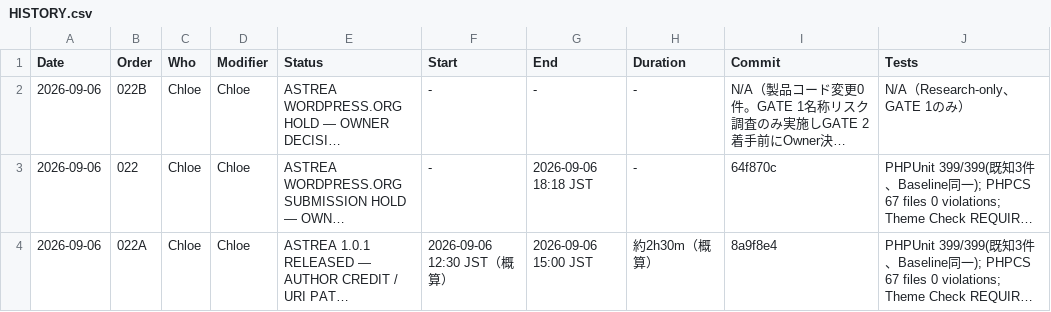
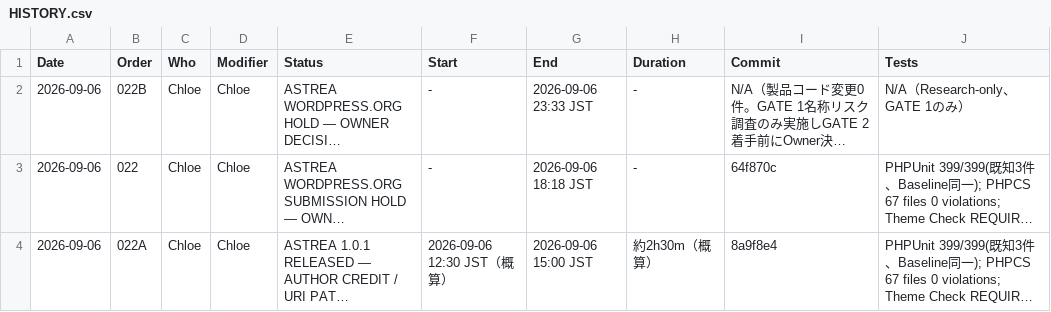
Before and after one commit to apist777/if-professional-astrea, a CSV file: HISTORY.csv, drawn as a sheet; only a part is shown; long unchanged cells end in …; the diff names each change by its address in the sheet, - before the commit and + after, or states it on an @@ line.

```diff
--- a/HISTORY.csv
+++ b/HISTORY.csv
-G2 (End): -
+G2 (End): 2026-09-06 23:33 JST
```
